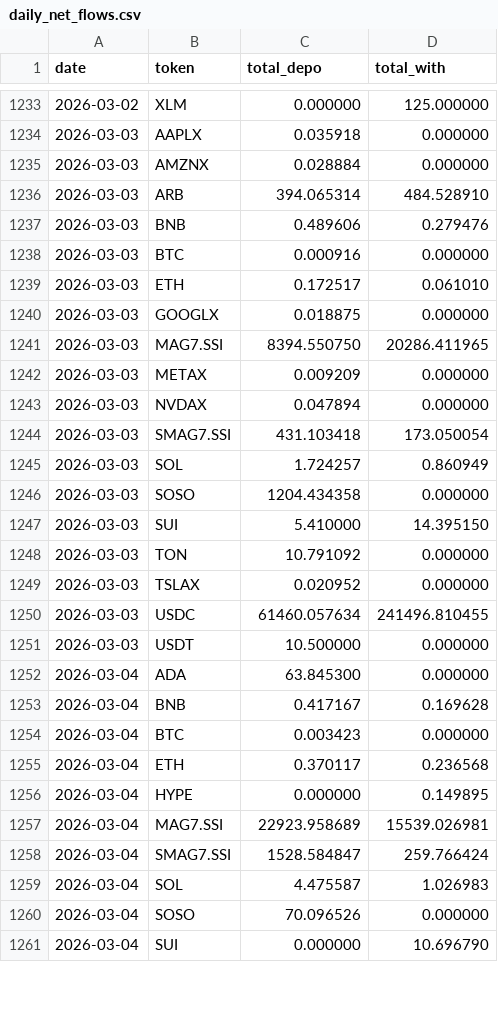
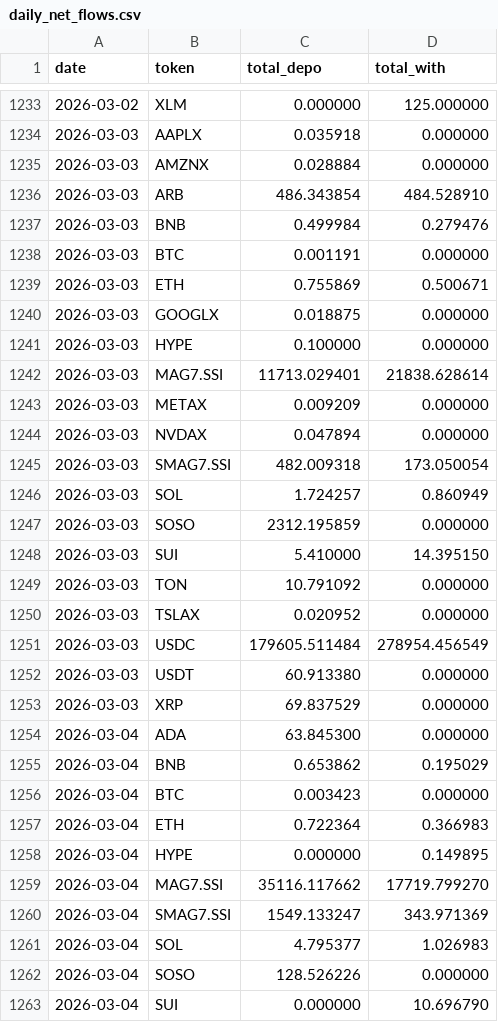
Before and after one commit to Eliasdegemu61/Fund-flow-sodex, a CSV file: daily_net_flows.csv, drawn as a sheet; only a part is shown, gaps mark what is left out; the diff covers the shown part only.

Commit message:
Update Sodex data: Thu Mar  5 16:11:44 UTC 2026

```diff
--- a/daily_net_flows.csv
+++ b/daily_net_flows.csv
@@ -1235,13 +1235,14 @@ date,token,total_depo,total_with
 2026-03-03,AMZNX,0.028884,0.000000
-2026-03-03,ARB,394.065314,484.528910
-2026-03-03,BNB,0.489606,0.279476
-2026-03-03,BTC,0.000916,0.000000
-2026-03-03,ETH,0.172517,0.061010
+2026-03-03,ARB,486.343854,484.528910
+2026-03-03,BNB,0.499984,0.279476
+2026-03-03,BTC,0.001191,0.000000
+2026-03-03,ETH,0.755869,0.500671
 2026-03-03,GOOGLX,0.018875,0.000000
-2026-03-03,MAG7.SSI,8394.550750,20286.411965
+2026-03-03,HYPE,0.100000,0.000000
+2026-03-03,MAG7.SSI,11713.029401,21838.628614
 2026-03-03,METAX,0.009209,0.000000
 2026-03-03,NVDAX,0.047894,0.000000
-2026-03-03,SMAG7.SSI,431.103418,173.050054
+2026-03-03,SMAG7.SSI,482.009318,173.050054
 2026-03-03,SOL,1.724257,0.860949
-2026-03-03,SOSO,1204.434358,0.000000
+2026-03-03,SOSO,2312.195859,0.000000
 2026-03-03,SUI,5.410000,14.395150
@@ -1249,13 +1250,14 @@ date,token,total_depo,total_with
 2026-03-03,TSLAX,0.020952,0.000000
-2026-03-03,USDC,61460.057634,241496.810455
-2026-03-03,USDT,10.500000,0.000000
+2026-03-03,USDC,179605.511484,278954.456549
+2026-03-03,USDT,60.913380,0.000000
+2026-03-03,XRP,69.837529,0.000000
 2026-03-04,ADA,63.845300,0.000000
-2026-03-04,BNB,0.417167,0.169628
+2026-03-04,BNB,0.653862,0.195029
 2026-03-04,BTC,0.003423,0.000000
-2026-03-04,ETH,0.370117,0.236568
+2026-03-04,ETH,0.722364,0.366983
 2026-03-04,HYPE,0.000000,0.149895
-2026-03-04,MAG7.SSI,22923.958689,15539.026981
-2026-03-04,SMAG7.SSI,1528.584847,259.766424
-2026-03-04,SOL,4.475587,1.026983
-2026-03-04,SOSO,70.096526,0.000000
+2026-03-04,MAG7.SSI,35116.117662,17719.799270
+2026-03-04,SMAG7.SSI,1549.133247,343.971369
+2026-03-04,SOL,4.795377,1.026983
+2026-03-04,SOSO,128.526226,0.000000
 2026-03-04,SUI,0.000000,10.696790
```
Also changed, not shown: 3 added rows and 34 edited cells elsewhere in this file, overall_sodex_totals.csv.
